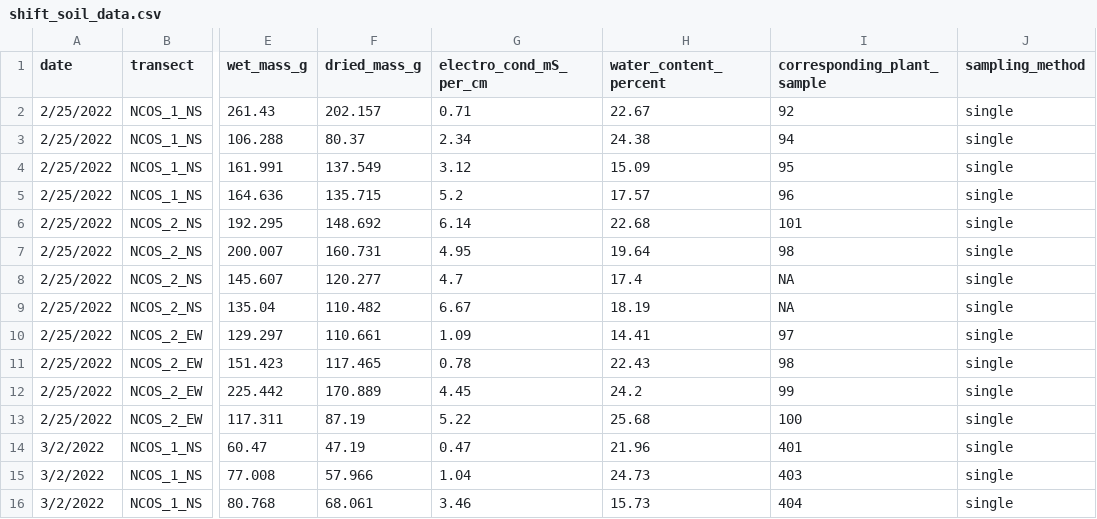
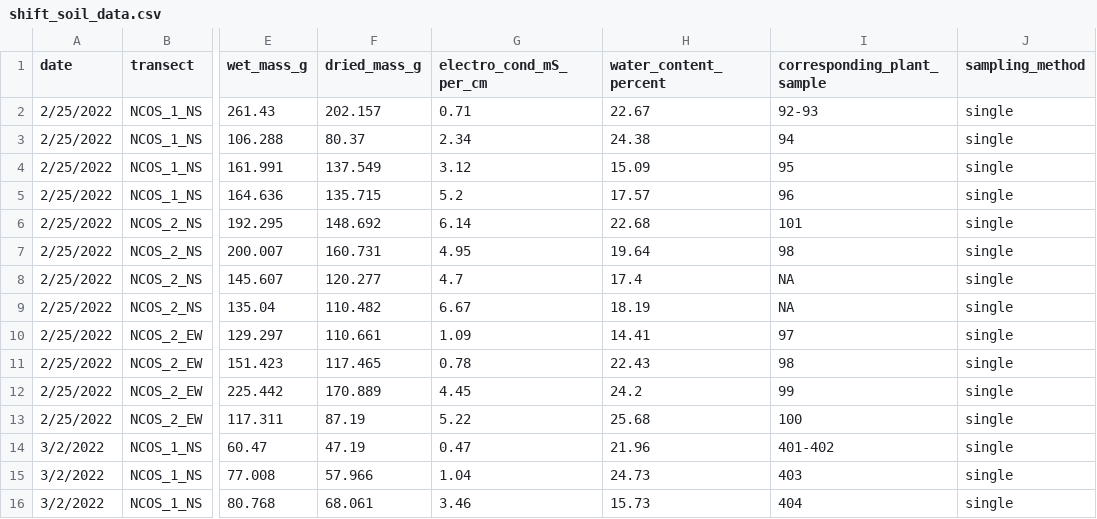
Before and after one commit to German-Sil/shift_soil_salinity, a CSV file: data/shift_soil_data.csv, drawn as a sheet; only a part is shown, gaps mark what is left out; the diff names each change by its address in the sheet, - before the commit and + after, or states it on an @@ line.

```diff
--- a/data/shift_soil_data.csv
+++ b/data/shift_soil_data.csv
-I2 (corresponding_plant_sample): 92
+I2 (corresponding_plant_sample): 92-93
-I14 (corresponding_plant_sample): 401
+I14 (corresponding_plant_sample): 401-402
```
Also changed, not shown: data/sample_ids.csv, 1 other file.
